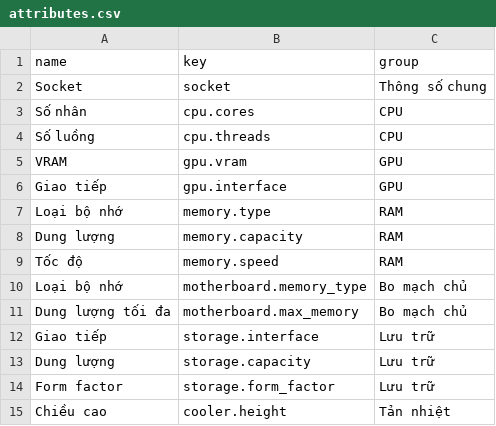
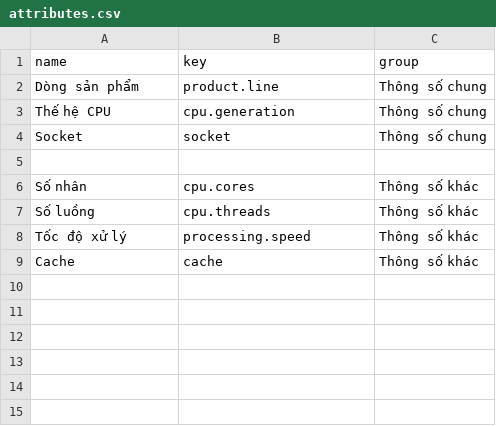
Before and after one commit to NokoriPiiii/re-forge-pc, a CSV file: src/main/resources/db/attributes.csv, drawn as a sheet.

```diff
--- a/src/main/resources/db/attributes.csv
+++ b/src/main/resources/db/attributes.csv
@@ -1,15 +1,9 @@
 name,key,group
+Dòng sản phẩm,product.line,Thông số chung
+Thế hệ CPU,cpu.generation,Thông số chung
 Socket,socket,Thông số chung
-Số nhân,cpu.cores,CPU
-Số luồng,cpu.threads,CPU
-VRAM,gpu.vram,GPU
-Giao tiếp,gpu.interface,GPU
-Loại bộ nhớ,memory.type,RAM
-Dung lượng,memory.capacity,RAM
-Tốc độ,memory.speed,RAM
-Loại bộ nhớ,motherboard.memory_type,Bo mạch chủ
-Dung lượng tối đa,motherboard.max_memory,Bo mạch chủ
-Giao tiếp,storage.interface,Lưu trữ
-Dung lượng,storage.capacity,Lưu trữ
-Form factor,storage.form_factor,Lưu trữ
-Chiều cao,cooler.height,Tản nhiệt
+
+Số nhân,cpu.cores,Thông số khác
+Số luồng,cpu.threads,Thông số khác
+Tốc độ xử lý,processing.speed,Thông số khác
+Cache,cache,Thông số khác
```
Also changed, not shown: src/main/resources/db/product_attribute_values.csv, 9 other files.
